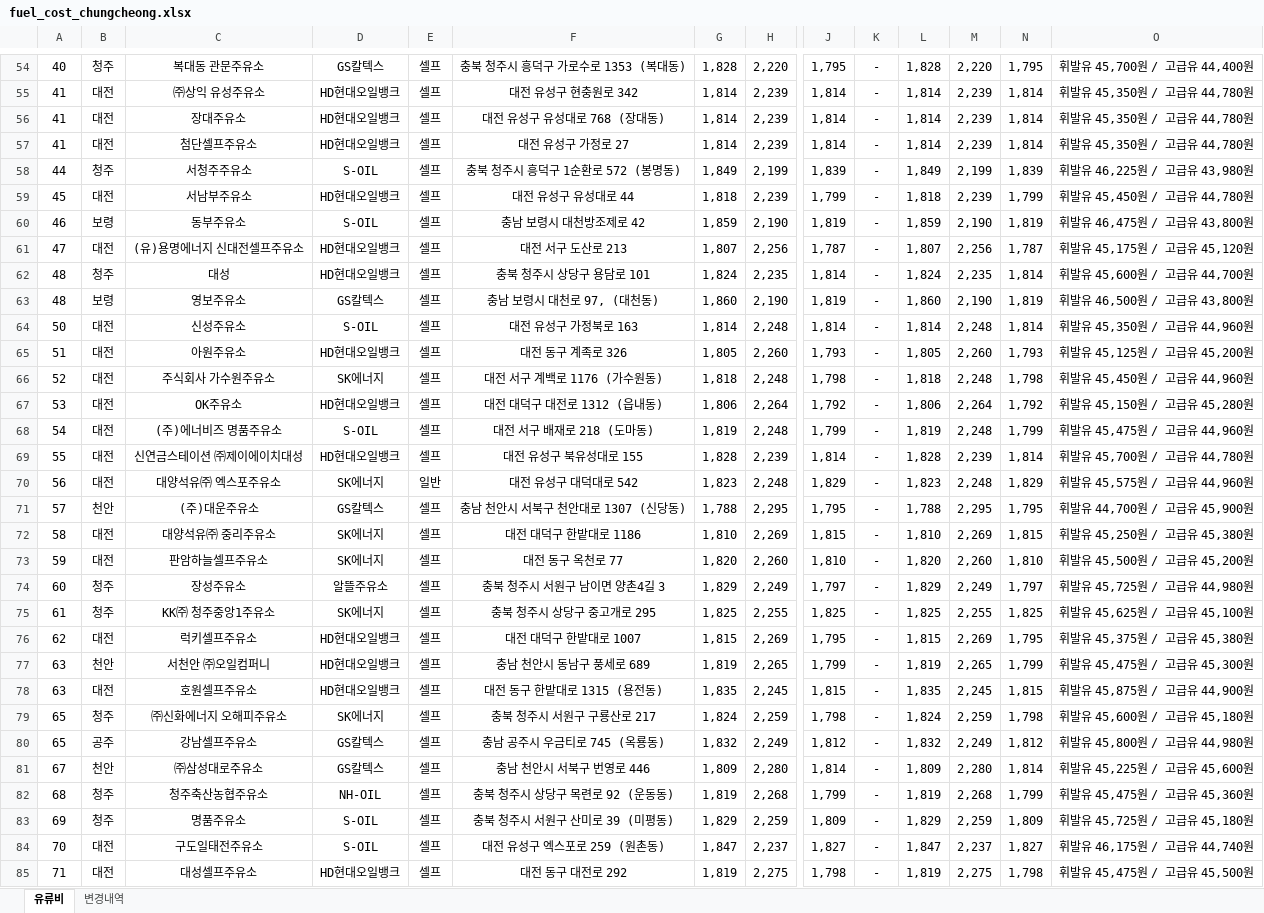
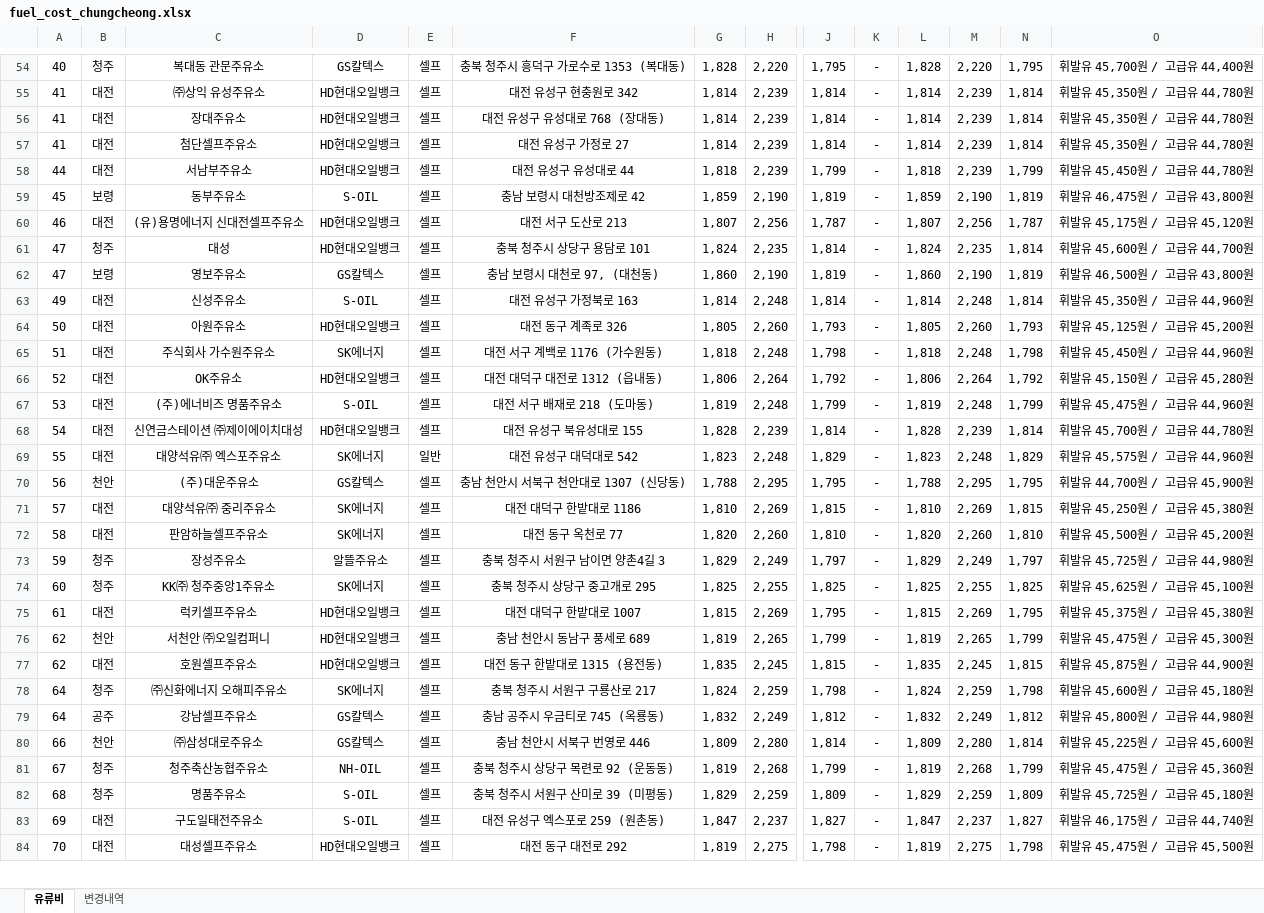
Before and after one commit to krwizxp/fcupdater, an Excel workbook: fuel_cost_chungcheong.xlsx, sheet 유류비, drawn as a sheet; only a part is shown, gaps mark what is left out; values as stored, in another font and other column widths than the file's, no borders; removed rows and columns are numbered as before the commit, all else as after; rows hold the shown columns only; the diff covers the shown part only; the diff names each change by its address in the sheet, - before the commit and + after, or states it on an @@ line.

```diff
--- a/fuel_cost_chungcheong.xlsx (sheet 유류비)
+++ b/fuel_cost_chungcheong.xlsx (sheet 유류비)
-row 58: 44 | 청주 | 서청주주유소 | S-OIL | 셀프 | 충북 청주시 흥덕구 1순환로 572 (봉명동) | 1,849 | 2,199 | 1,839 | - | 1,849 | 2,199 | 1,839 | 휘발유 46,225원 / 고급유 43,980원
-A58: 45
+A58: 44
-A59: 46
+A59: 45
-A60: 47
+A60: 46
-A61:A62: 48
+A61:A62: 47
-A63: 50
+A63: 49
-A64: 51
+A64: 50
-A65: 52
+A65: 51
-A66: 53
+A66: 52
-A67: 54
+A67: 53
-A68: 55
+A68: 54
-A69: 56
+A69: 55
-A70: 57
+A70: 56
-A71: 58
+A71: 57
-A72: 59
+A72: 58
-A73: 60
+A73: 59
-A74: 61
+A74: 60
-A75: 62
+A75: 61
-A76:A77: 63
+A76:A77: 62
-A78:A79: 65
+A78:A79: 64
-A80: 67
+A80: 66
-A81: 68
+A81: 67
-A82: 69
+A82: 68
-A83: 70
+A83: 69
-A84: 71
+A84: 70
```
Also changed, not shown: 11 added rows, 14 removed rows and 106 edited cells elsewhere in this sheet, sheet 변경내역, formulas that keep their value, 1 other file.
